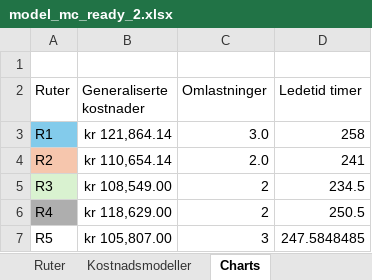
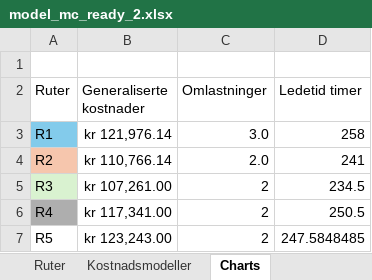
Before and after one commit to Martiobr/Transport-under-usikkerhet---Monte-Carlo, an Excel workbook: Herman_sim/bachelor_montecarlo/model_mc_ready_2.xlsx, sheet Charts, drawn as a sheet; values as stored, in another font and other column widths than the file's, no borders; charts and pictures not drawn; the diff names each change by its address in the sheet, - before the commit and + after, or states it on an @@ line.

```diff
--- a/Herman_sim/bachelor_montecarlo/model_mc_ready_2.xlsx (sheet Charts)
+++ b/Herman_sim/bachelor_montecarlo/model_mc_ready_2.xlsx (sheet Charts)
-B3 (Generaliserte kostnader): kr 121,864.14
+B3 (Generaliserte kostnader): kr 121,976.14
-B4 (Generaliserte kostnader): kr 110,654.14
+B4 (Generaliserte kostnader): kr 110,766.14
-B5 (Generaliserte kostnader): kr 108,549.00
+B5 (Generaliserte kostnader): kr 107,261.00
-B6 (Generaliserte kostnader): kr 118,629.00
+B6 (Generaliserte kostnader): kr 117,341.00
-B7 (Generaliserte kostnader): kr 105,807.00
+B7 (Generaliserte kostnader): kr 123,243.00
-C7 (Omlastninger): 3
+C7 (Omlastninger): 2
```
Also changed, not shown: sheet Kostnadsmodeller, sheet Ruter, charts or pictures, 10 other files.
